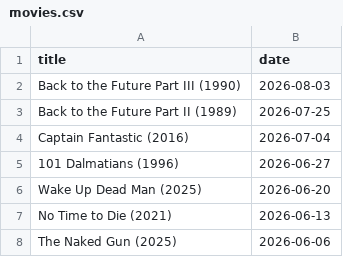
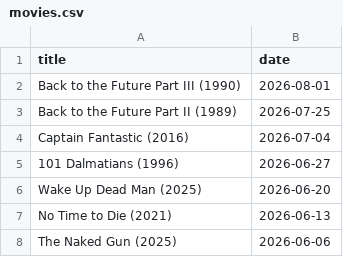
Before and after one commit to febog/mushu-movies, a CSV file: _data/movies.csv, drawn as a sheet; only a part is shown.

Commit message:
Update data

```diff
--- a/_data/movies.csv
+++ b/_data/movies.csv
@@ -1,3 +1,3 @@
 title,date
-Back to the Future Part III (1990),2026-08-03
+Back to the Future Part III (1990),2026-08-01
 Back to the Future Part II (1989),2026-07-25
```
